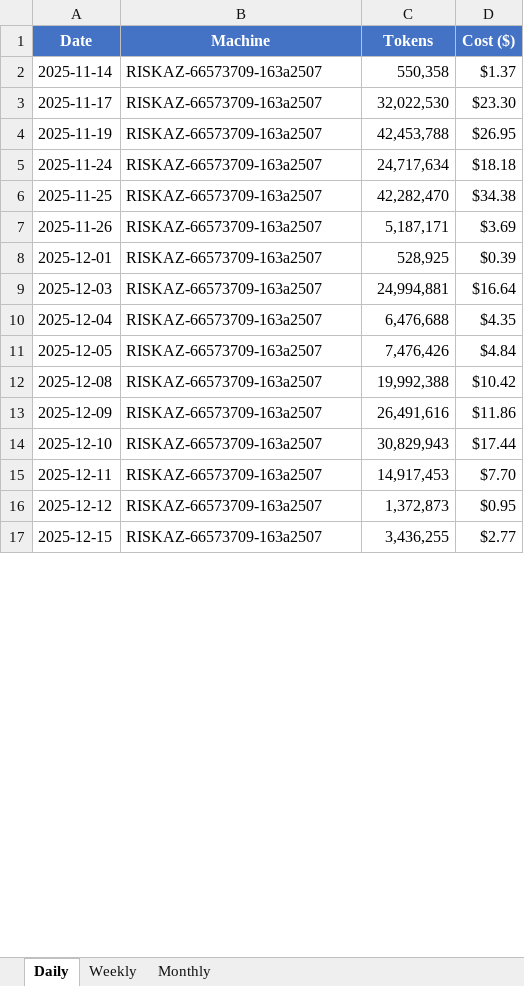
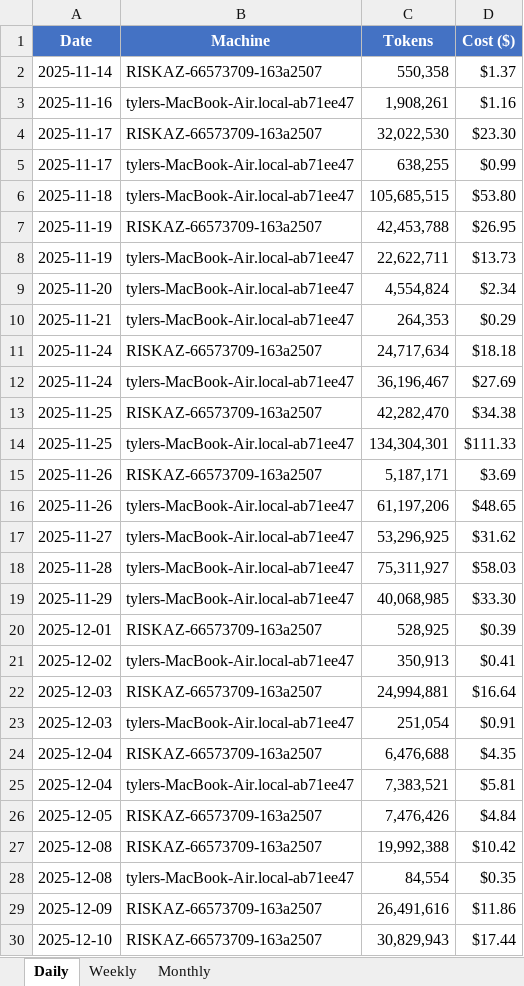
Before and after one commit to tylergibbs1/aiusagebudget, an Excel workbook: usage_tracker.xlsx, sheet Daily, drawn as a sheet; only a part is shown; the shorter side is filled out with more unchanged rows; values as stored, in another font and other column widths than the file's, no borders; the diff covers the shown part only; the diff names each change by its address in the sheet, - before the commit and + after, or states it on an @@ line.

Commit message:
Update usage_tracker.xlsx to reflect recent changes in data structure and usage metrics

```diff
--- a/usage_tracker.xlsx (sheet Daily)
+++ b/usage_tracker.xlsx (sheet Daily)
+row 3: 2025-11-16 | tylers-MacBook-Air.local-ab71ee47 | 1,908,261 | $1.16
+row 5: 2025-11-17 | tylers-MacBook-Air.local-ab71ee47 | 638,255 | $0.99
+row 6: 2025-11-18 | tylers-MacBook-Air.local-ab71ee47 | 105,685,515 | $53.80
+row 8: 2025-11-19 | tylers-MacBook-Air.local-ab71ee47 | 22,622,711 | $13.73
+row 9: 2025-11-20 | tylers-MacBook-Air.local-ab71ee47 | 4,554,824 | $2.34
+row 10: 2025-11-21 | tylers-MacBook-Air.local-ab71ee47 | 264,353 | $0.29
+row 12: 2025-11-24 | tylers-MacBook-Air.local-ab71ee47 | 36,196,467 | $27.69
+row 14: 2025-11-25 | tylers-MacBook-Air.local-ab71ee47 | 134,304,301 | $111.33
+row 16: 2025-11-26 | tylers-MacBook-Air.local-ab71ee47 | 61,197,206 | $48.65
+row 17: 2025-11-27 | tylers-MacBook-Air.local-ab71ee47 | 53,296,925 | $31.62
+row 18: 2025-11-28 | tylers-MacBook-Air.local-ab71ee47 | 75,311,927 | $58.03
+row 19: 2025-11-29 | tylers-MacBook-Air.local-ab71ee47 | 40,068,985 | $33.30
+row 21: 2025-12-02 | tylers-MacBook-Air.local-ab71ee47 | 350,913 | $0.41
+row 23: 2025-12-03 | tylers-MacBook-Air.local-ab71ee47 | 251,054 | $0.91
+row 25: 2025-12-04 | tylers-MacBook-Air.local-ab71ee47 | 7,383,521 | $5.81
+row 28: 2025-12-08 | tylers-MacBook-Air.local-ab71ee47 | 84,554 | $0.35
```
Also changed, not shown: 5 added rows and 1 removed row elsewhere in this sheet, sheet Weekly, sheet Monthly.
